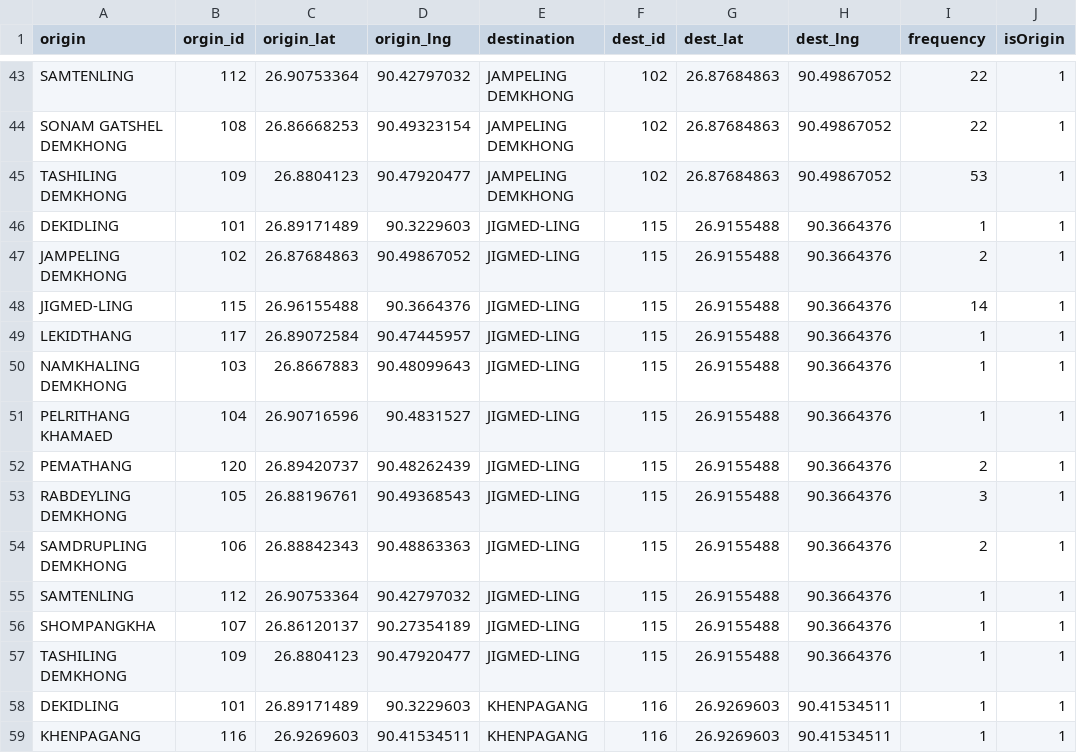
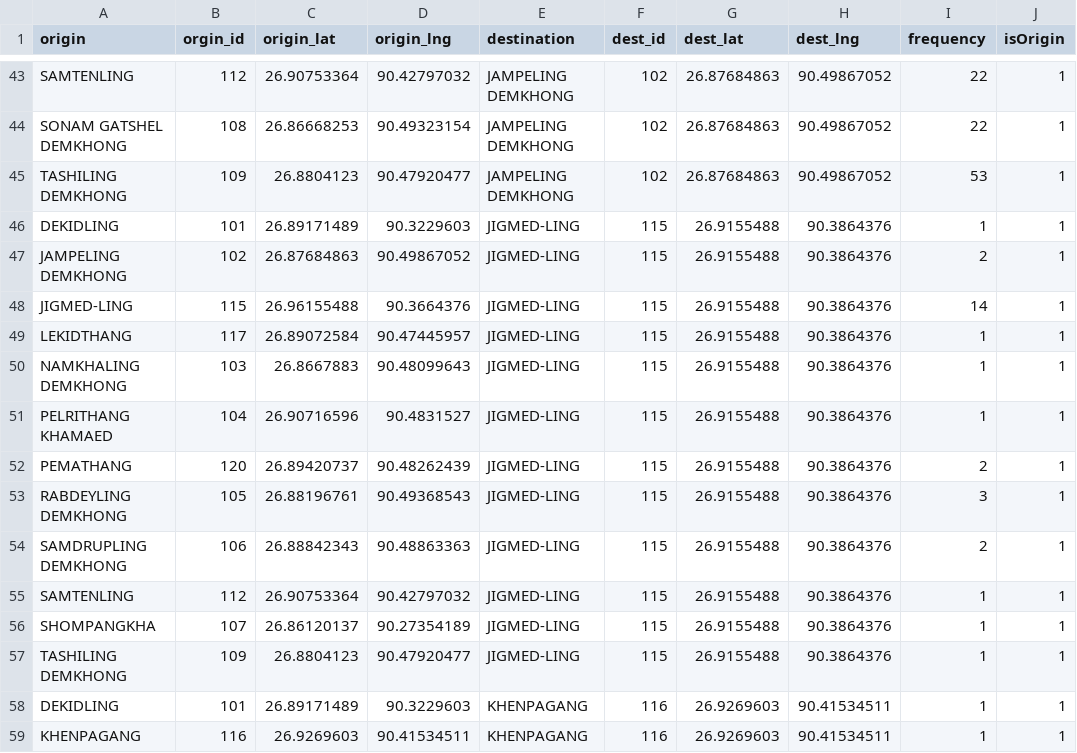
Before and after one commit to hbbhattarai/OD_Gelephu, a CSV file: data/od_survey.csv, drawn as a sheet; only a part is shown, gaps mark what is left out.

```diff
--- a/data/od_survey.csv
+++ b/data/od_survey.csv
@@ -45,14 +45,14 @@ SONAM GATSHEL DEMKHONG,108,26.86668253,90.49323154,JAMPELING DEMKHONG,102,26.876
 TASHILING DEMKHONG,109,26.8804123,90.47920477,JAMPELING DEMKHONG,102,26.87684863,90.49867052,53,1
-DEKIDLING,101,26.89171489,90.3229603,JIGMED-LING,115,26.9155488,90.3664376,1,1
-JAMPELING DEMKHONG,102,26.87684863,90.49867052,JIGMED-LING,115,26.9155488,90.3664376,2,1
-JIGMED-LING,115,26.96155488,90.3664376,JIGMED-LING,115,26.9155488,90.3664376,14,1
-LEKIDTHANG,117,26.89072584,90.47445957,JIGMED-LING,115,26.9155488,90.3664376,1,1
-NAMKHALING DEMKHONG,103,26.8667883,90.48099643,JIGMED-LING,115,26.9155488,90.3664376,1,1
-PELRITHANG KHAMAED,104,26.90716596,90.4831527,JIGMED-LING,115,26.9155488,90.3664376,1,1
-PEMATHANG,120,26.89420737,90.48262439,JIGMED-LING,115,26.9155488,90.3664376,2,1
-RABDEYLING DEMKHONG,105,26.88196761,90.49368543,JIGMED-LING,115,26.9155488,90.3664376,3,1
-SAMDRUPLING DEMKHONG,106,26.88842343,90.48863363,JIGMED-LING,115,26.9155488,90.3664376,2,1
-SAMTENLING,112,26.90753364,90.42797032,JIGMED-LING,115,26.9155488,90.3664376,1,1
-SHOMPANGKHA,107,26.86120137,90.27354189,JIGMED-LING,115,26.9155488,90.3664376,1,1
-TASHILING DEMKHONG,109,26.8804123,90.47920477,JIGMED-LING,115,26.9155488,90.3664376,1,1
+DEKIDLING,101,26.89171489,90.3229603,JIGMED-LING,115,26.9155488,90.3864376,1,1
+JAMPELING DEMKHONG,102,26.87684863,90.49867052,JIGMED-LING,115,26.9155488,90.3864376,2,1
+JIGMED-LING,115,26.96155488,90.3664376,JIGMED-LING,115,26.9155488,90.3864376,14,1
+LEKIDTHANG,117,26.89072584,90.47445957,JIGMED-LING,115,26.9155488,90.3864376,1,1
+NAMKHALING DEMKHONG,103,26.8667883,90.48099643,JIGMED-LING,115,26.9155488,90.3864376,1,1
+PELRITHANG KHAMAED,104,26.90716596,90.4831527,JIGMED-LING,115,26.9155488,90.3864376,1,1
+PEMATHANG,120,26.89420737,90.48262439,JIGMED-LING,115,26.9155488,90.3864376,2,1
+RABDEYLING DEMKHONG,105,26.88196761,90.49368543,JIGMED-LING,115,26.9155488,90.3864376,3,1
+SAMDRUPLING DEMKHONG,106,26.88842343,90.48863363,JIGMED-LING,115,26.9155488,90.3864376,2,1
+SAMTENLING,112,26.90753364,90.42797032,JIGMED-LING,115,26.9155488,90.3864376,1,1
+SHOMPANGKHA,107,26.86120137,90.27354189,JIGMED-LING,115,26.9155488,90.3864376,1,1
+TASHILING DEMKHONG,109,26.8804123,90.47920477,JIGMED-LING,115,26.9155488,90.3864376,1,1
 DEKIDLING,101,26.89171489,90.3229603,KHENPAGANG,116,26.9269603,90.41534511,1,1
```
Also changed, not shown: 2 other files.
